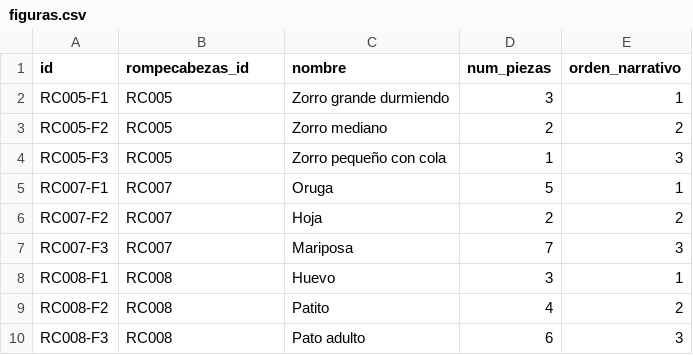
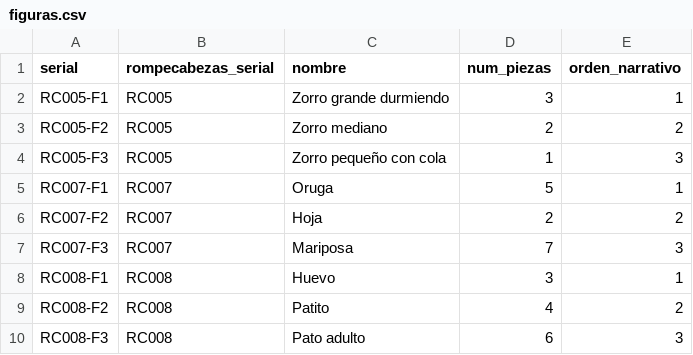
Before and after one commit to FerAHMz/proy3-md, a CSV file: database/data/figuras.csv, drawn as a sheet.

```diff
--- a/database/data/figuras.csv
+++ b/database/data/figuras.csv
@@ -1,2 +1,2 @@
-id,rompecabezas_id,nombre,num_piezas,orden_narrativo
+serial,rompecabezas_serial,nombre,num_piezas,orden_narrativo
 RC005-F1,RC005,Zorro grande durmiendo,3,1
```
Also changed, not shown: database/data/conecta_con.csv, database/data/parte_de.csv, 14 other files.
